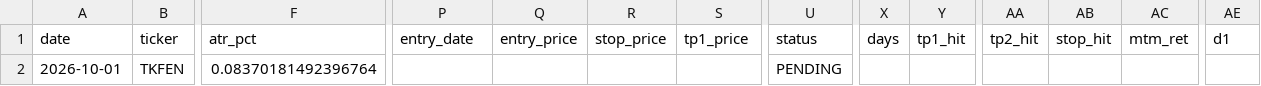
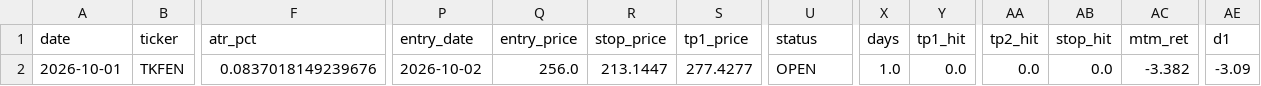
Before and after one commit to evsayar33-oss/bist_shock_quant, a CSV file: backtest_ledger.csv, drawn as a sheet; only a part is shown, gaps mark what is left out; the diff names each change by its address in the sheet, - before the commit and + after, or states it on an @@ line.

```diff
--- a/backtest_ledger.csv
+++ b/backtest_ledger.csv
-F2 (atr_pct): 0.08370181492396764
+F2 (atr_pct): 0.0837018149239676
-P2 (entry_date): (empty)
+P2 (entry_date): 2026-10-02
-Q2 (entry_price): (empty)
+Q2 (entry_price): 256.0
-R2 (stop_price): (empty)
+R2 (stop_price): 213.1447
-S2 (tp1_price): (empty)
+S2 (tp1_price): 277.4277
-U2 (status): PENDING
+U2 (status): OPEN
-X2 (days): (empty)
+X2 (days): 1.0
-Y2 (tp1_hit): (empty)
+Y2 (tp1_hit): 0.0
-AA2 (tp2_hit): (empty)
+AA2 (tp2_hit): 0.0
-AB2 (stop_hit): (empty)
+AB2 (stop_hit): 0.0
-AC2 (mtm_ret): (empty)
+AC2 (mtm_ret): -3.382
-AE2 (d1): (empty)
+AE2 (d1): -3.09
```
Also changed, not shown: 48 other files.
